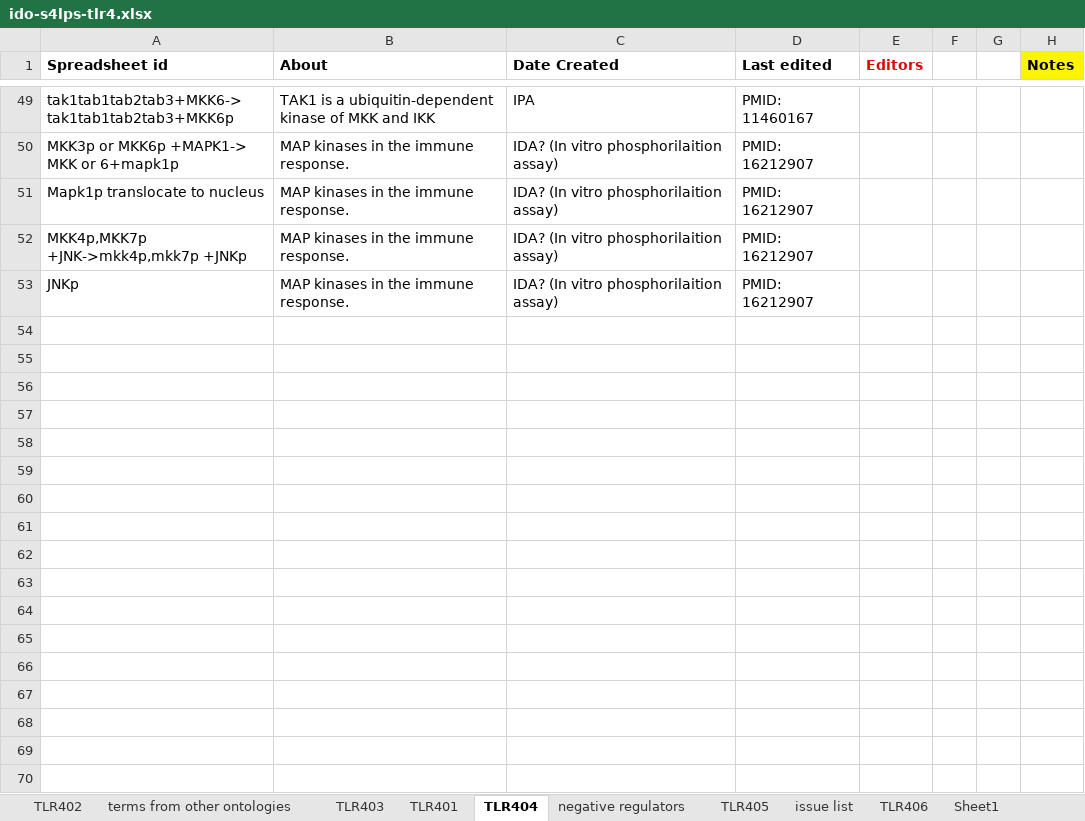
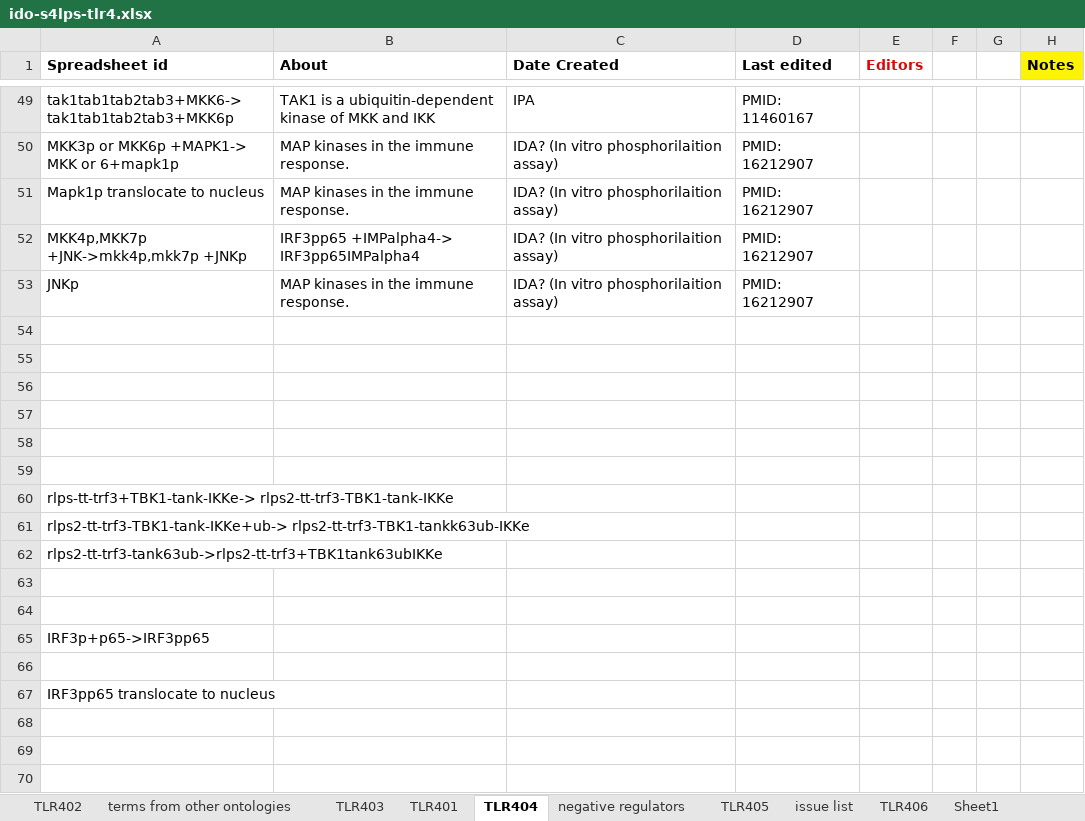
Before and after one commit to infectious-disease-ontology/infectious-disease-ontology-retired, an Excel workbook: src/ontology/immunology/ido-s4lps-tlr4.xlsx, sheet TLR404, drawn as a sheet; only a part is shown, gaps mark what is left out; values as stored, in another font and other column widths than the file's, no borders; the diff covers the shown part only; the diff names each change by its address in the sheet, - before the commit and + after, or states it on an @@ line.

```diff
--- a/src/ontology/immunology/ido-s4lps-tlr4.xlsx (sheet TLR404)
+++ b/src/ontology/immunology/ido-s4lps-tlr4.xlsx (sheet TLR404)
-B52 (About): MAP kinases in the immune response.
+B52 (About): IRF3pp65 +IMPalpha4-> IRF3pp65IMPalpha4
+row 54: (empty)
+row 55: (empty)
+row 56: (empty)
+row 57: (empty)
+row 58: (empty)
+row 59: (empty)
+row 60: rlps-tt-trf3+TBK1-tank-IKKe-> rlps2-tt-trf3-TBK1-tank-IKKe
+row 61: rlps2-tt-trf3-TBK1-tank-IKKe+ub-> rlps2-tt-trf3-TBK1-tankk63ub-IKKe
+row 62: rlps2-tt-trf3-tank63ub->rlps2-tt-trf3+TBK1tank63ubIKKe
+row 63: (empty)
+row 64: (empty)
+row 65: IRF3p+p65->IRF3pp65
+row 66: (empty)
+row 67: IRF3pp65 translocate to nucleus
+row 68: (empty)
+row 69: (empty)
+row 70: (empty)
```
Also changed, not shown: 51 added rows and 5 edited cells elsewhere in this sheet, sheet terms from other ontologies, sheet negative regulators, sheet TLR403, sheet TLR402, sheet TLR401.
